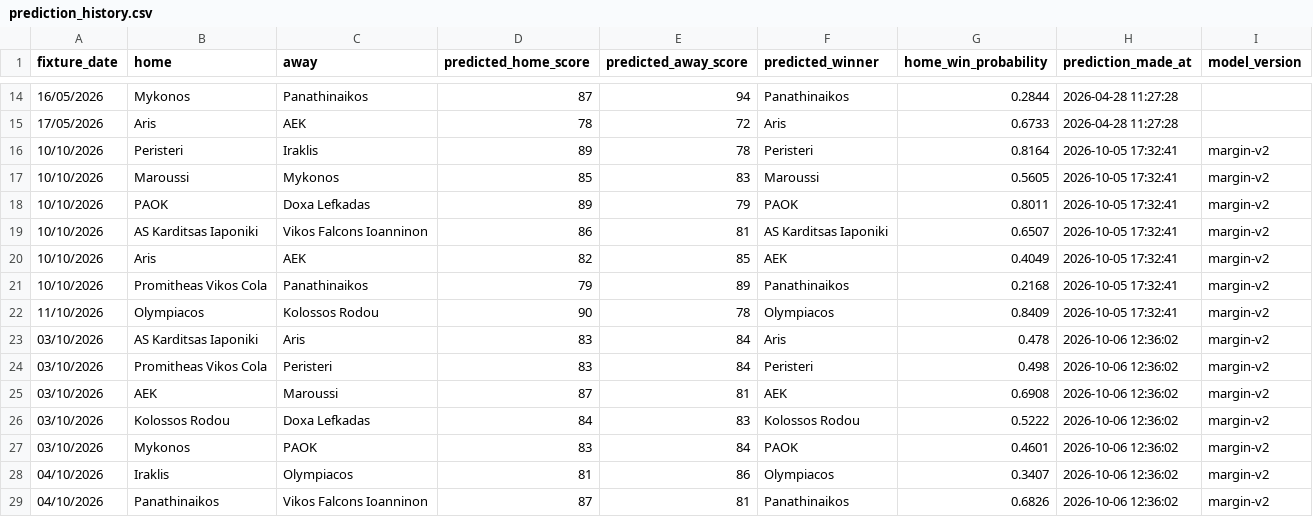
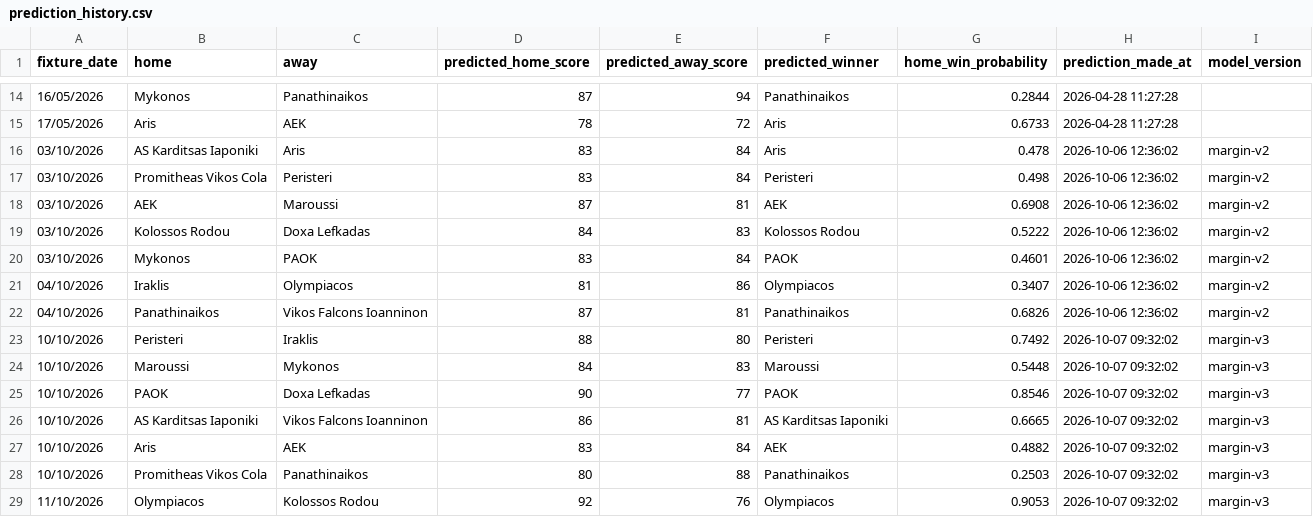
Before and after one commit to Dimiany/gbl-predictor, a CSV file: data/prediction_history.csv, drawn as a sheet; only a part is shown, gaps mark what is left out.

```diff
--- a/data/prediction_history.csv
+++ b/data/prediction_history.csv
@@ -15,9 +15,2 @@ fixture_date,home,away,predicted_home_score,predicted_away_score,predicted_winne
 17/05/2026,Aris,AEK,78,72,Aris,0.6733,2026-04-28 11:27:28,
-10/10/2026,Peristeri,Iraklis,89,78,Peristeri,0.8164,2026-10-05 17:32:41,margin-v2
-10/10/2026,Maroussi,Mykonos,85,83,Maroussi,0.5605,2026-10-05 17:32:41,margin-v2
-10/10/2026,PAOK,Doxa Lefkadas,89,79,PAOK,0.8011,2026-10-05 17:32:41,margin-v2
-10/10/2026,AS Karditsas Iaponiki,Vikos Falcons Ioanninon,86,81,AS Karditsas Iaponiki,0.6507,2026-10-05 17:32:41,margin-v2
-10/10/2026,Aris,AEK,82,85,AEK,0.4049,2026-10-05 17:32:41,margin-v2
-10/10/2026,Promitheas Vikos Cola,Panathinaikos,79,89,Panathinaikos,0.2168,2026-10-05 17:32:41,margin-v2
-11/10/2026,Olympiacos,Kolossos Rodou,90,78,Olympiacos,0.8409,2026-10-05 17:32:41,margin-v2
 03/10/2026,AS Karditsas Iaponiki,Aris,83,84,Aris,0.478,2026-10-06 12:36:02,margin-v2
@@ -29 +22,8 @@ fixture_date,home,away,predicted_home_score,predicted_away_score,predicted_winne
 04/10/2026,Panathinaikos,Vikos Falcons Ioanninon,87,81,Panathinaikos,0.6826,2026-10-06 12:36:02,margin-v2
+10/10/2026,Peristeri,Iraklis,88,80,Peristeri,0.7492,2026-10-07 09:32:02,margin-v3
+10/10/2026,Maroussi,Mykonos,84,83,Maroussi,0.5448,2026-10-07 09:32:02,margin-v3
+10/10/2026,PAOK,Doxa Lefkadas,90,77,PAOK,0.8546,2026-10-07 09:32:02,margin-v3
+10/10/2026,AS Karditsas Iaponiki,Vikos Falcons Ioanninon,86,81,AS Karditsas Iaponiki,0.6665,2026-10-07 09:32:02,margin-v3
+10/10/2026,Aris,AEK,83,84,AEK,0.4882,2026-10-07 09:32:02,margin-v3
+10/10/2026,Promitheas Vikos Cola,Panathinaikos,80,88,Panathinaikos,0.2503,2026-10-07 09:32:02,margin-v3
+11/10/2026,Olympiacos,Kolossos Rodou,92,76,Olympiacos,0.9053,2026-10-07 09:32:02,margin-v3
```
